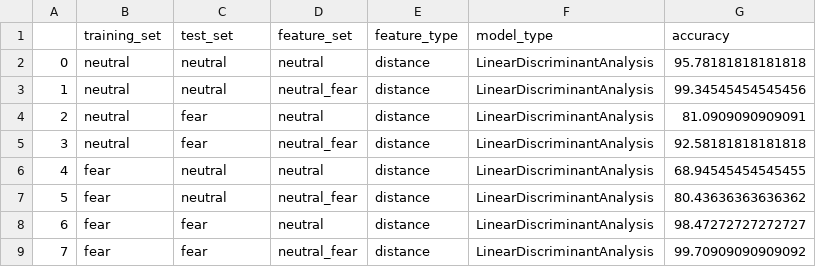
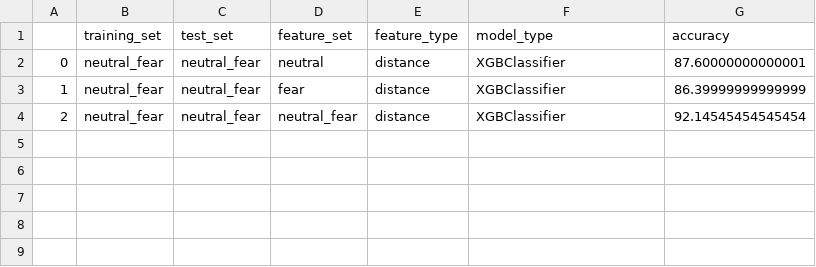
Before and after one commit to Sheam1685/CK--Dataset-Metadata, a CSV file: Experiments/results/fear.csv, drawn as a sheet.

```diff
--- a/Experiments/results/fear.csv
+++ b/Experiments/results/fear.csv
@@ -1,9 +1,4 @@
 ,training_set,test_set,feature_set,feature_type,model_type,accuracy
-0,neutral,neutral,neutral,distance,LinearDiscriminantAnalysis,95.78181818181818
-1,neutral,neutral,neutral_fear,distance,LinearDiscriminantAnalysis,99.34545454545456
-2,neutral,fear,neutral,distance,LinearDiscriminantAnalysis,81.0909090909091
-3,neutral,fear,neutral_fear,distance,LinearDiscriminantAnalysis,92.58181818181818
-4,fear,neutral,neutral,distance,LinearDiscriminantAnalysis,68.94545454545455
-5,fear,neutral,neutral_fear,distance,LinearDiscriminantAnalysis,80.43636363636362
-6,fear,fear,neutral,distance,LinearDiscriminantAnalysis,98.47272727272727
-7,fear,fear,neutral_fear,distance,LinearDiscriminantAnalysis,99.70909090909092
+0,neutral_fear,neutral_fear,neutral,distance,XGBClassifier,87.60000000000001
+1,neutral_fear,neutral_fear,fear,distance,XGBClassifier,86.39999999999999
+2,neutral_fear,neutral_fear,neutral_fear,distance,XGBClassifier,92.14545454545454
```
Also changed, not shown: Experiments/results/anger.csv, Experiments/results/disgust.csv, 4 other files.
